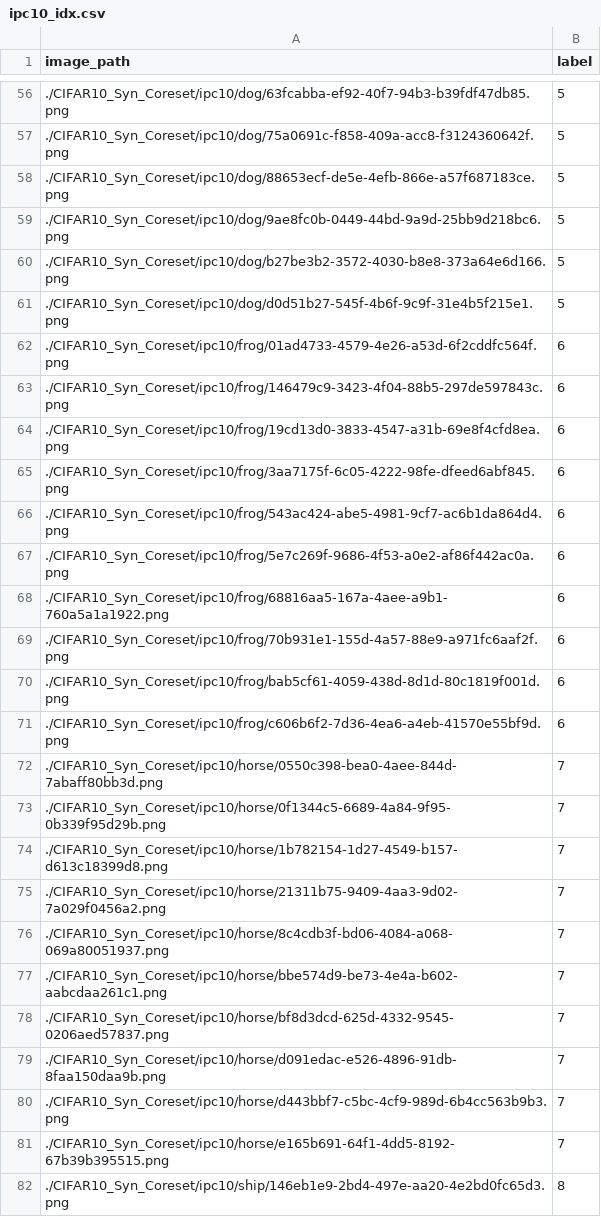
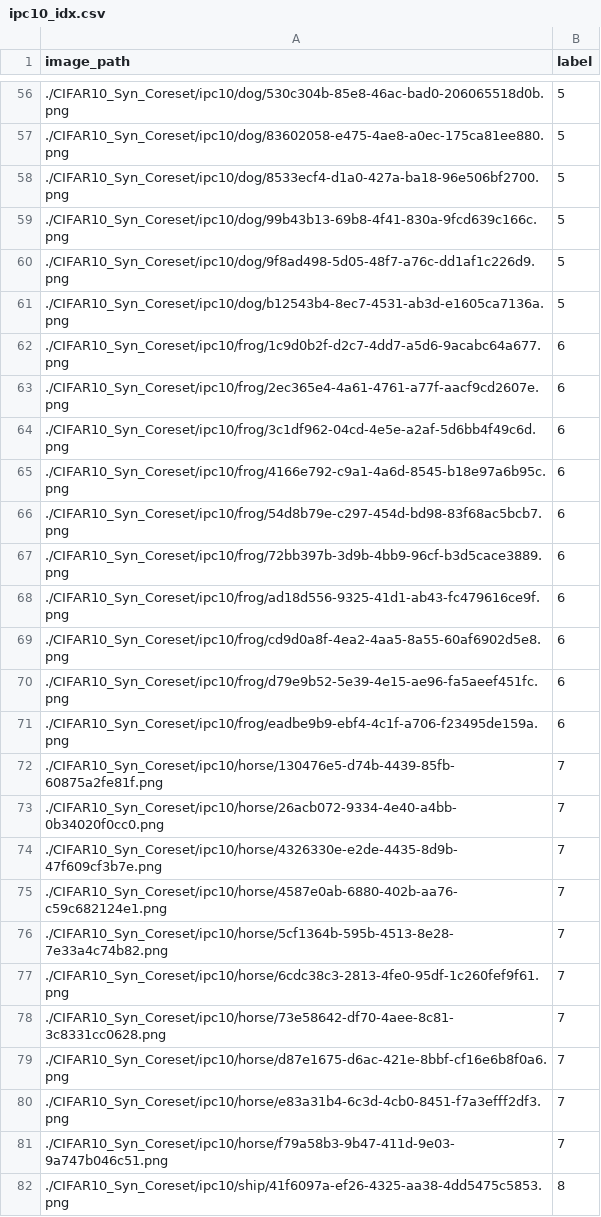
Before and after one commit to lizekai-richard/LDM4DD, a CSV file: classifier_coreset/coreset_index/ipc10_idx.csv, drawn as a sheet; only a part is shown, gaps mark what is left out; the diff covers the shown part only.

```diff
--- a/classifier_coreset/coreset_index/ipc10_idx.csv
+++ b/classifier_coreset/coreset_index/ipc10_idx.csv
@@ -56,27 +56,27 @@ image_path,label
-./CIFAR10_Syn_Coreset/ipc10/dog/63fcabba-ef92-40f7-94b3-b39fdf47db85.png,5
-./CIFAR10_Syn_Coreset/ipc10/dog/75a0691c-f858-409a-acc8-f3124360642f.png,5
-./CIFAR10_Syn_Coreset/ipc10/dog/88653ecf-de5e-4efb-866e-a57f687183ce.png,5
-./CIFAR10_Syn_Coreset/ipc10/dog/9ae8fc0b-0449-44bd-9a9d-25bb9d218bc6.png,5
-./CIFAR10_Syn_Coreset/ipc10/dog/b27be3b2-3572-4030-b8e8-373a64e6d166.png,5
-./CIFAR10_Syn_Coreset/ipc10/dog/d0d51b27-545f-4b6f-9c9f-31e4b5f215e1.png,5
-./CIFAR10_Syn_Coreset/ipc10/frog/01ad4733-4579-4e26-a53d-6f2cddfc564f.png,6
-./CIFAR10_Syn_Coreset/ipc10/frog/146479c9-3423-4f04-88b5-297de597843c.png,6
-./CIFAR10_Syn_Coreset/ipc10/frog/19cd13d0-3833-4547-a31b-69e8f4cfd8ea.png,6
-./CIFAR10_Syn_Coreset/ipc10/frog/3aa7175f-6c05-4222-98fe-dfeed6abf845.png,6
-./CIFAR10_Syn_Coreset/ipc10/frog/543ac424-abe5-4981-9cf7-ac6b1da864d4.png,6
-./CIFAR10_Syn_Coreset/ipc10/frog/5e7c269f-9686-4f53-a0e2-af86f442ac0a.png,6
-./CIFAR10_Syn_Coreset/ipc10/frog/68816aa5-167a-4aee-a9b1-760a5a1a1922.png,6
-./CIFAR10_Syn_Coreset/ipc10/frog/70b931e1-155d-4a57-88e9-a971fc6aaf2f.png,6
-./CIFAR10_Syn_Coreset/ipc10/frog/bab5cf61-4059-438d-8d1d-80c1819f001d.png,6
-./CIFAR10_Syn_Coreset/ipc10/frog/c606b6f2-7d36-4ea6-a4eb-41570e55bf9d.png,6
-./CIFAR10_Syn_Coreset/ipc10/horse/0550c398-bea0-4aee-844d-7abaff80bb3d.png,7
-./CIFAR10_Syn_Coreset/ipc10/horse/0f1344c5-6689-4a84-9f95-0b339f95d29b.png,7
-./CIFAR10_Syn_Coreset/ipc10/horse/1b782154-1d27-4549-b157-d613c18399d8.png,7
-./CIFAR10_Syn_Coreset/ipc10/horse/21311b75-9409-4aa3-9d02-7a029f0456a2.png,7
-./CIFAR10_Syn_Coreset/ipc10/horse/8c4cdb3f-bd06-4084-a068-069a80051937.png,7
-./CIFAR10_Syn_Coreset/ipc10/horse/bbe574d9-be73-4e4a-b602-aabcdaa261c1.png,7
-./CIFAR10_Syn_Coreset/ipc10/horse/bf8d3dcd-625d-4332-9545-0206aed57837.png,7
-./CIFAR10_Syn_Coreset/ipc10/horse/d091edac-e526-4896-91db-8faa150daa9b.png,7
-./CIFAR10_Syn_Coreset/ipc10/horse/d443bbf7-c5bc-4cf9-989d-6b4cc563b9b3.png,7
-./CIFAR10_Syn_Coreset/ipc10/horse/e165b691-64f1-4dd5-8192-67b39b395515.png,7
-./CIFAR10_Syn_Coreset/ipc10/ship/146eb1e9-2bd4-497e-aa20-4e2bd0fc65d3.png,8
+./CIFAR10_Syn_Coreset/ipc10/dog/530c304b-85e8-46ac-bad0-206065518d0b.png,5
+./CIFAR10_Syn_Coreset/ipc10/dog/83602058-e475-4ae8-a0ec-175ca81ee880.png,5
+./CIFAR10_Syn_Coreset/ipc10/dog/8533ecf4-d1a0-427a-ba18-96e506bf2700.png,5
+./CIFAR10_Syn_Coreset/ipc10/dog/99b43b13-69b8-4f41-830a-9fcd639c166c.png,5
+./CIFAR10_Syn_Coreset/ipc10/dog/9f8ad498-5d05-48f7-a76c-dd1af1c226d9.png,5
+./CIFAR10_Syn_Coreset/ipc10/dog/b12543b4-8ec7-4531-ab3d-e1605ca7136a.png,5
+./CIFAR10_Syn_Coreset/ipc10/frog/1c9d0b2f-d2c7-4dd7-a5d6-9acabc64a677.png,6
+./CIFAR10_Syn_Coreset/ipc10/frog/2ec365e4-4a61-4761-a77f-aacf9cd2607e.png,6
+./CIFAR10_Syn_Coreset/ipc10/frog/3c1df962-04cd-4e5e-a2af-5d6bb4f49c6d.png,6
+./CIFAR10_Syn_Coreset/ipc10/frog/4166e792-c9a1-4a6d-8545-b18e97a6b95c.png,6
+./CIFAR10_Syn_Coreset/ipc10/frog/54d8b79e-c297-454d-bd98-83f68ac5bcb7.png,6
+./CIFAR10_Syn_Coreset/ipc10/frog/72bb397b-3d9b-4bb9-96cf-b3d5cace3889.png,6
+./CIFAR10_Syn_Coreset/ipc10/frog/ad18d556-9325-41d1-ab43-fc479616ce9f.png,6
+./CIFAR10_Syn_Coreset/ipc10/frog/cd9d0a8f-4ea2-4aa5-8a55-60af6902d5e8.png,6
+./CIFAR10_Syn_Coreset/ipc10/frog/d79e9b52-5e39-4e15-ae96-fa5aeef451fc.png,6
+./CIFAR10_Syn_Coreset/ipc10/frog/eadbe9b9-ebf4-4c1f-a706-f23495de159a.png,6
+./CIFAR10_Syn_Coreset/ipc10/horse/130476e5-d74b-4439-85fb-60875a2fe81f.png,7
+./CIFAR10_Syn_Coreset/ipc10/horse/26acb072-9334-4e40-a4bb-0b34020f0cc0.png,7
+./CIFAR10_Syn_Coreset/ipc10/horse/4326330e-e2de-4435-8d9b-47f609cf3b7e.png,7
+./CIFAR10_Syn_Coreset/ipc10/horse/4587e0ab-6880-402b-aa76-c59c682124e1.png,7
+./CIFAR10_Syn_Coreset/ipc10/horse/5cf1364b-595b-4513-8e28-7e33a4c74b82.png,7
+./CIFAR10_Syn_Coreset/ipc10/horse/6cdc38c3-2813-4fe0-95df-1c260fef9f61.png,7
+./CIFAR10_Syn_Coreset/ipc10/horse/73e58642-df70-4aee-8c81-3c8331cc0628.png,7
+./CIFAR10_Syn_Coreset/ipc10/horse/d87e1675-d6ac-421e-8bbf-cf16e6b8f0a6.png,7
+./CIFAR10_Syn_Coreset/ipc10/horse/e83a31b4-6c3d-4cb0-8451-f7a3efff2df3.png,7
+./CIFAR10_Syn_Coreset/ipc10/horse/f79a58b3-9b47-411d-9e03-9a747b046c51.png,7
+./CIFAR10_Syn_Coreset/ipc10/ship/41f6097a-ef26-4325-aa38-4dd5475c5853.png,8
```
Also changed, not shown: 73 edited cells elsewhere in this file, classifier_coreset/coreset_index/ipc50_idx.csv, 9 other files.
